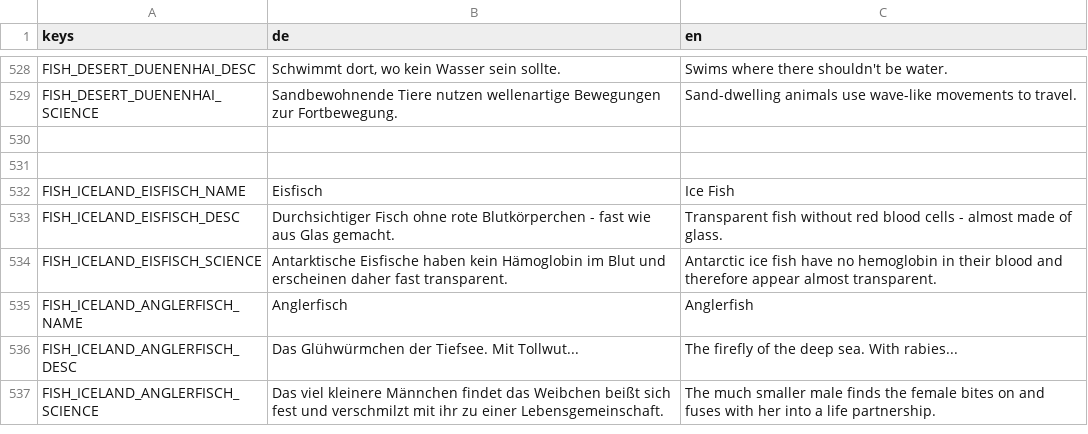
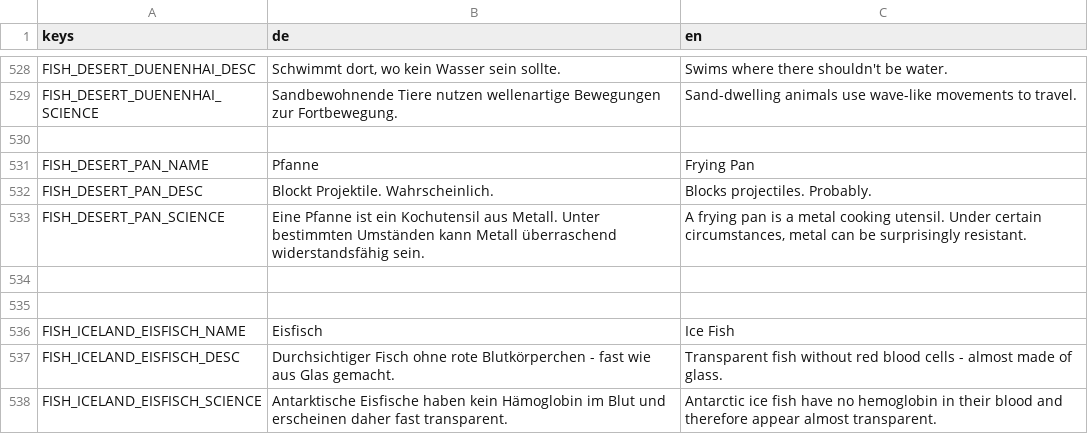
Before and after one commit to Zwiebelonkel/Last-Fisherman, a CSV file: assets/translation.csv, drawn as a sheet; only a part is shown, gaps mark what is left out; the shorter side is filled out with more unchanged rows.

Commit message:
translation.csv aktualisieren

```diff
--- a/assets/translation.csv
+++ b/assets/translation.csv
@@ -546,2 +546,6 @@ FISH_DESERT_DUENENHAI_SCIENCE,"Sandbewohnende Tiere nutzen wellenartige Bewegung
 
+FISH_DESERT_PAN_NAME,Pfanne,Frying Pan
+FISH_DESERT_PAN_DESC,"Blockt Projektile. Wahrscheinlich.","Blocks projectiles. Probably."
+FISH_DESERT_PAN_SCIENCE,"Eine Pfanne ist ein Kochutensil aus Metall. Unter bestimmten Umständen kann Metall überraschend widerstandsfähig sein.","A frying pan is a metal cooking utensil. Under certain circumstances, metal can be surprisingly resistant."
+
 
```
